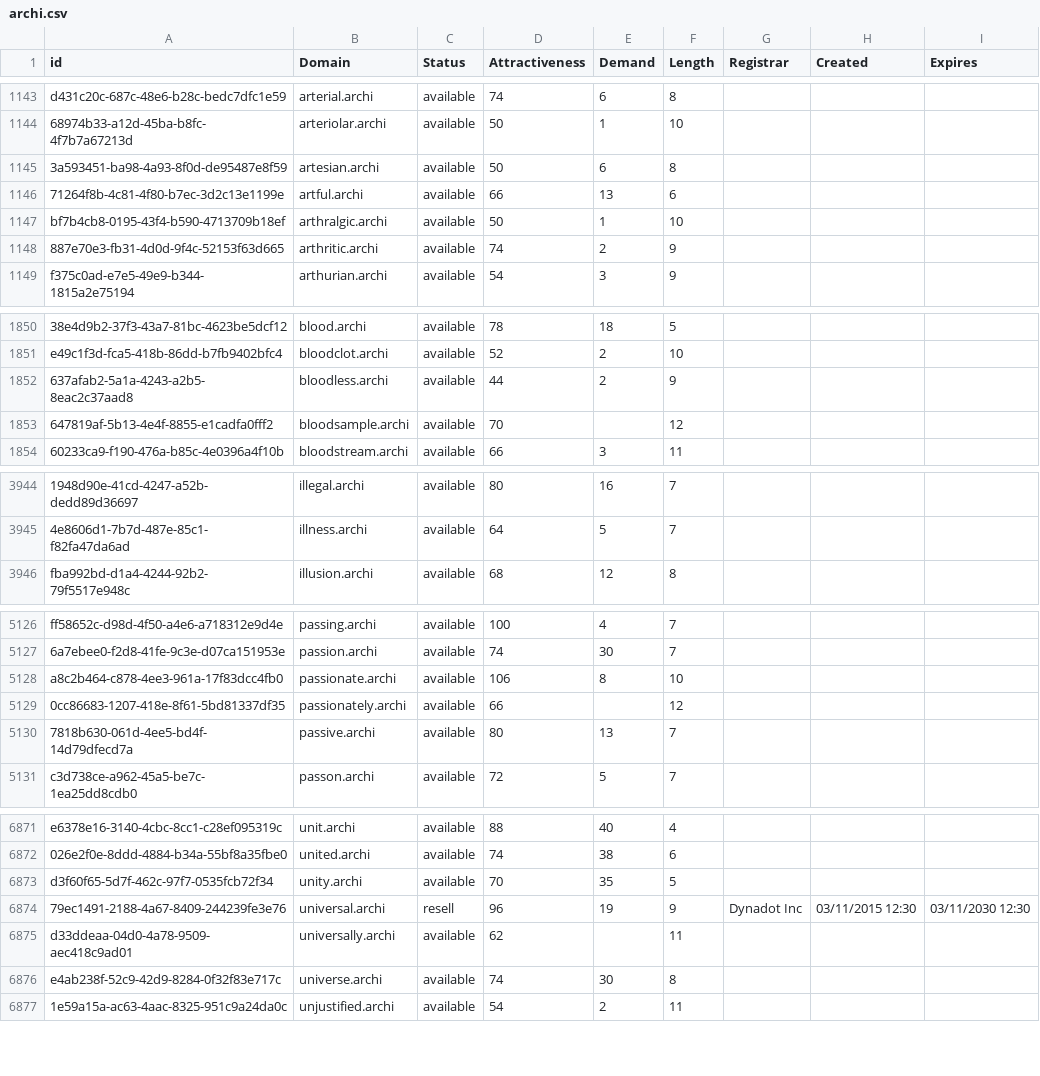
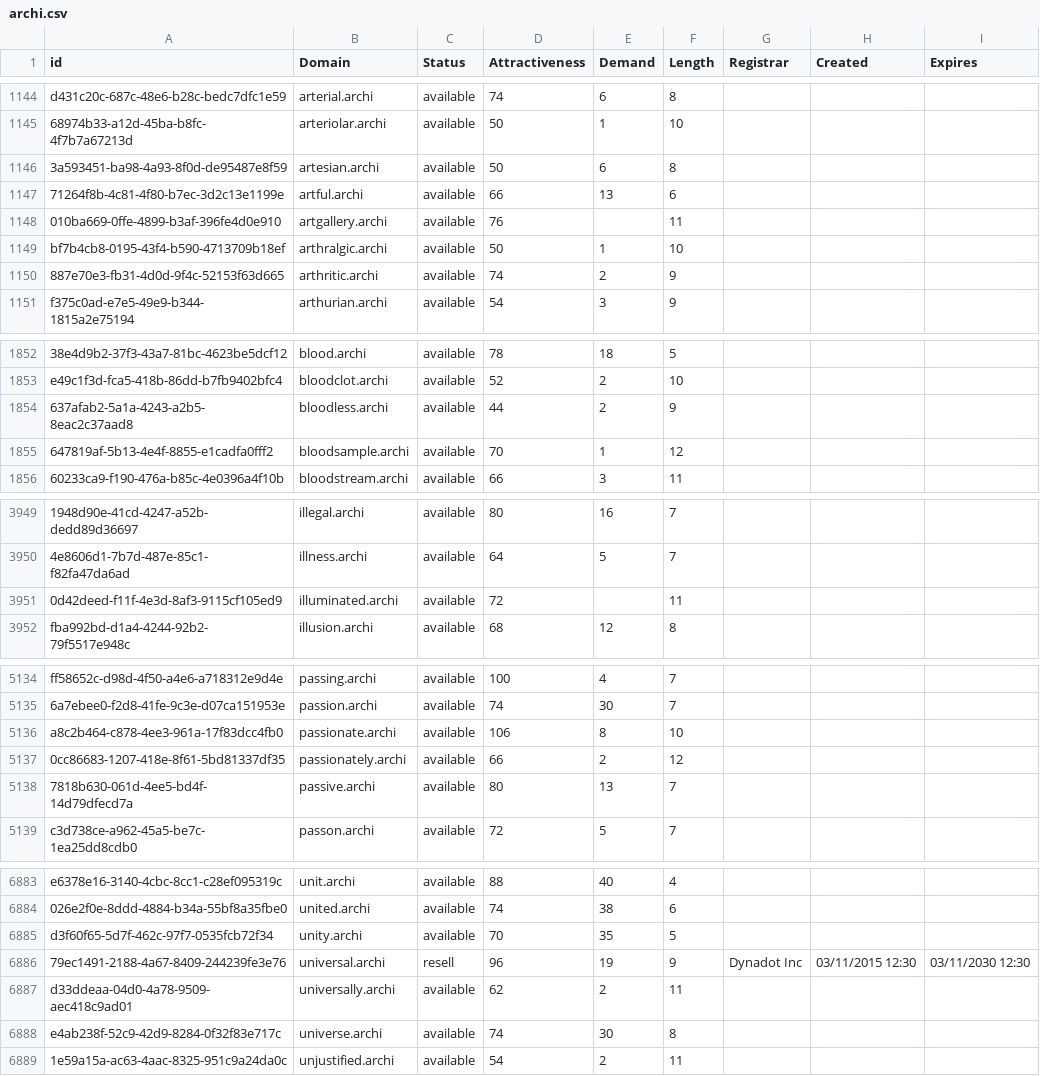
Before and after one commit to UniqueDomains/archi-oneword-domains, a CSV file: archi.csv, drawn as a sheet; only a part is shown, gaps mark what is left out; addresses are those after the commit; the diff covers the shown part only; the diff names each change by its address in the sheet, - before the commit and + after, or states it on an @@ line.

```diff
--- a/archi.csv
+++ b/archi.csv
+row 1148: 010ba669-0ffe-4899-b3af-396fe4d0e910 | artgallery.archi | available | 76 |  | 11
-E1855 (Demand): (empty)
+E1855 (Demand): 1
+row 3951: 0d42deed-f11f-4e3d-8af3-9115cf105ed9 | illuminated.archi | available | 72 |  | 11
-E5137 (Demand): (empty)
+E5137 (Demand): 2
-E6887 (Demand): (empty)
+E6887 (Demand): 2
```
Also changed, not shown: 10 added rows elsewhere in this file, 2 other files.
